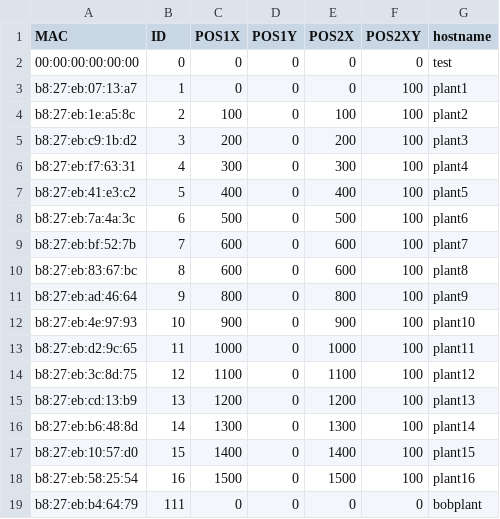
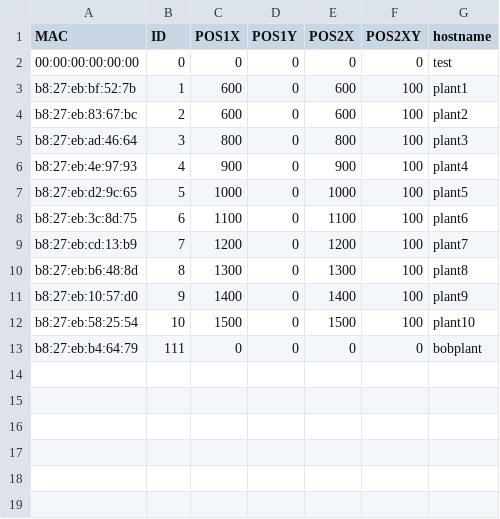
Before and after one commit to playablestreets/plantsOS, a CSV file: scripts/config.csv, drawn as a sheet.

Commit message:
config and admin

```diff
--- a/scripts/config.csv
+++ b/scripts/config.csv
@@ -2,18 +2,12 @@ MAC, ID, POS1X, POS1Y, POS2X, POS2XY, hostname
 00:00:00:00:00:00, 0, 0, 0, 0, 0, test
-b8:27:eb:07:13:a7, 1, 0, 0, 0, 100, plant1
-b8:27:eb:1e:a5:8c, 2, 100, 0, 100, 100, plant2
-b8:27:eb:c9:1b:d2, 3, 200, 0, 200, 100, plant3
-b8:27:eb:f7:63:31, 4, 300, 0, 300, 100, plant4
-b8:27:eb:41:e3:c2, 5, 400, 0, 400, 100, plant5
-b8:27:eb:7a:4a:3c, 6, 500, 0, 500, 100, plant6
-b8:27:eb:bf:52:7b, 7, 600, 0, 600, 100, plant7
-b8:27:eb:83:67:bc, 8, 600, 0, 600, 100, plant8
-b8:27:eb:ad:46:64, 9, 800, 0, 800, 100, plant9
-b8:27:eb:4e:97:93, 10, 900, 0, 900, 100, plant10
-b8:27:eb:d2:9c:65, 11, 1000, 0, 1000, 100, plant11
-b8:27:eb:3c:8d:75, 12, 1100, 0, 1100, 100, plant12
-b8:27:eb:cd:13:b9, 13, 1200, 0, 1200, 100, plant13
-b8:27:eb:b6:48:8d, 14, 1300, 0, 1300, 100, plant14
-b8:27:eb:10:57:d0, 15, 1400, 0, 1400, 100, plant15
-b8:27:eb:58:25:54, 16, 1500, 0, 1500, 100, plant16
+b8:27:eb:bf:52:7b, 1, 600, 0, 600, 100, plant1
+b8:27:eb:83:67:bc, 2, 600, 0, 600, 100, plant2
+b8:27:eb:ad:46:64, 3, 800, 0, 800, 100, plant3
+b8:27:eb:4e:97:93, 4, 900, 0, 900, 100, plant4
+b8:27:eb:d2:9c:65, 5, 1000, 0, 1000, 100, plant5
+b8:27:eb:3c:8d:75, 6, 1100, 0, 1100, 100, plant6
+b8:27:eb:cd:13:b9, 7, 1200, 0, 1200, 100, plant7
+b8:27:eb:b6:48:8d, 8, 1300, 0, 1300, 100, plant8
+b8:27:eb:10:57:d0, 9, 1400, 0, 1400, 100, plant9
+b8:27:eb:58:25:54, 10, 1500, 0, 1500, 100, plant10
 b8:27:eb:b4:64:79, 111, 0, 0, 0, 0, bobplant
```
Also changed, not shown: 2 other files.
